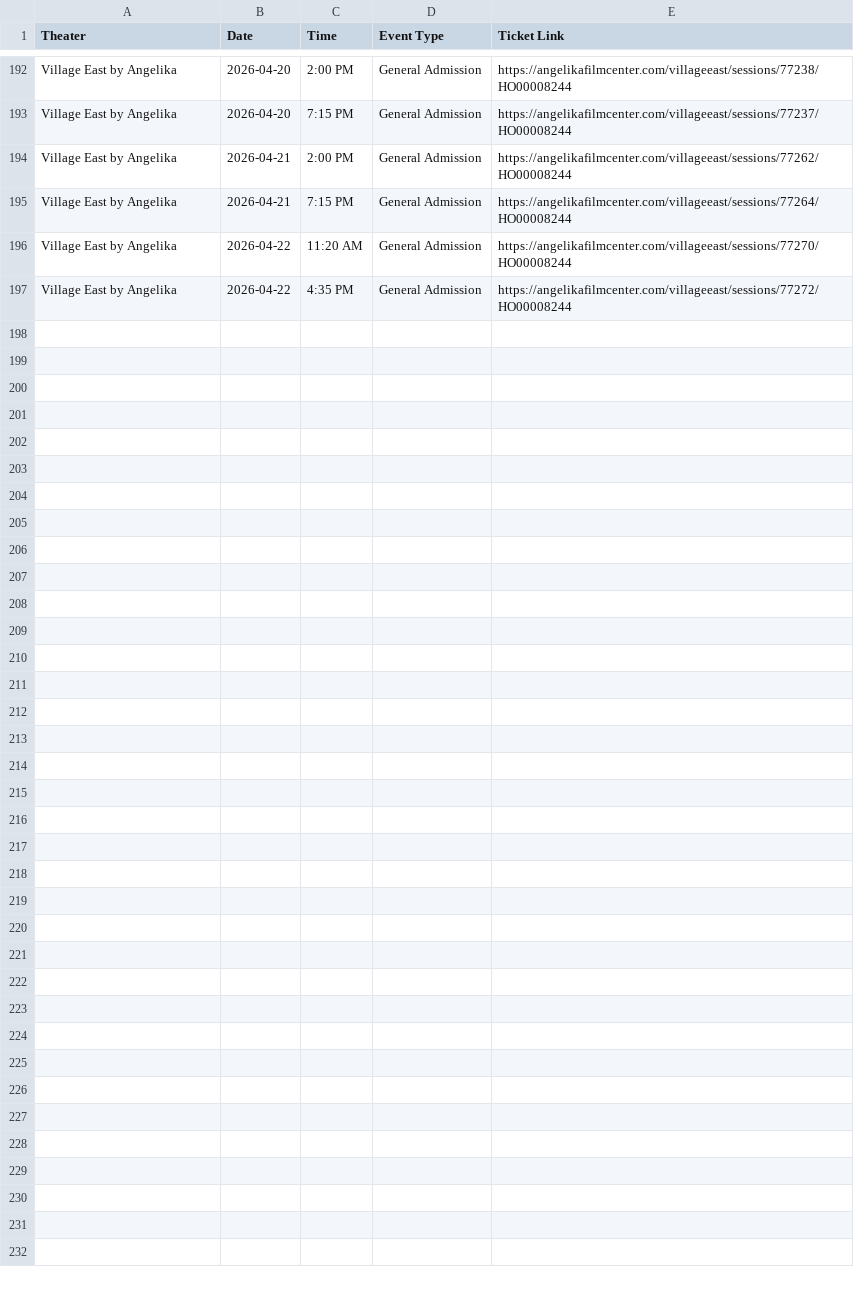
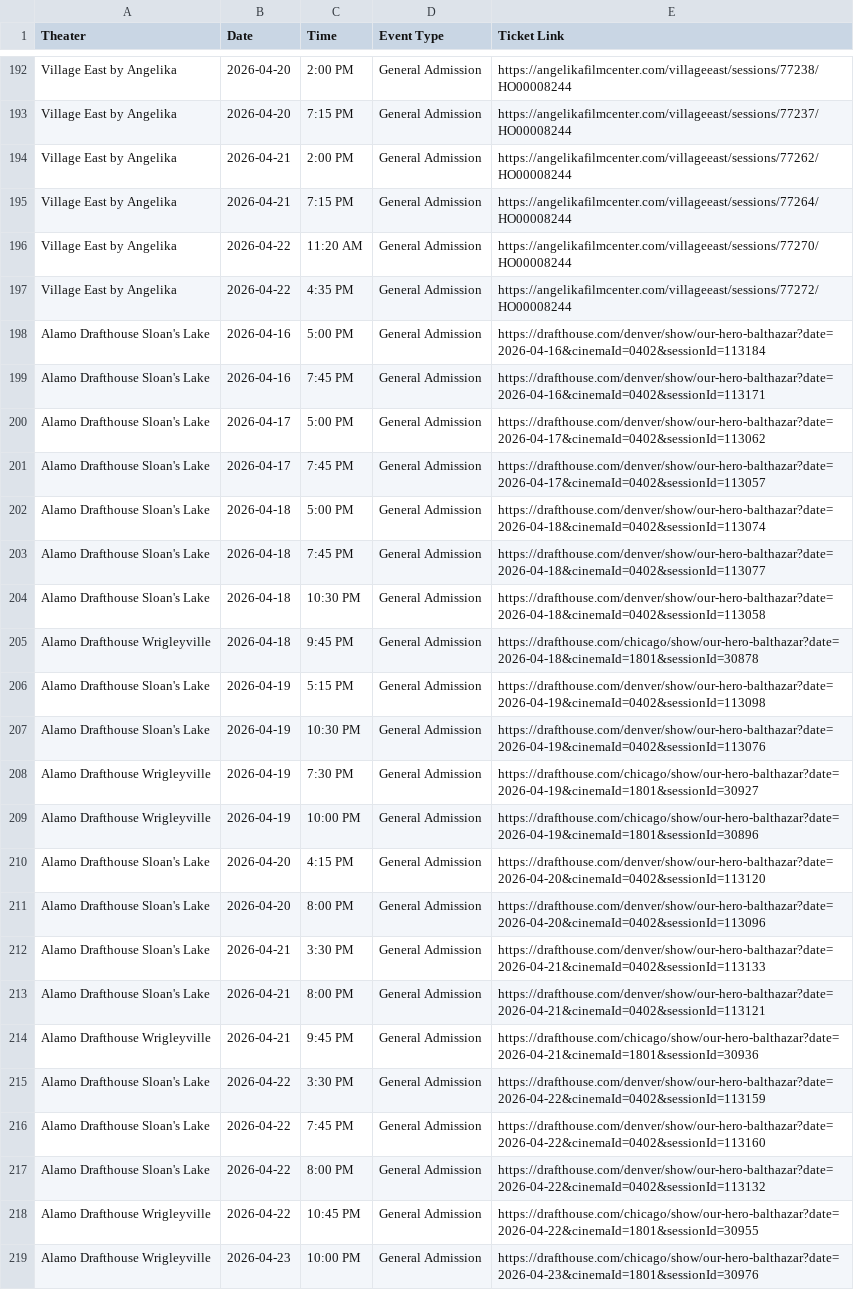
Before and after one commit to rommelnunez/wg-website, a CSV file: public/data/showtimes.csv, drawn as a sheet; only a part is shown, gaps mark what is left out; the diff names each change by its address in the sheet, - before the commit and + after, or states it on an @@ line.

```diff
--- a/public/data/showtimes.csv
+++ b/public/data/showtimes.csv
+row 198: Alamo Drafthouse Sloan's Lake | 2026-04-16 | 5:00 PM | General Admission | https://drafthouse.com/denver/show/our-hero-balthazar?date=2026-04-16&cinemaId=0402&sessionId=113184
+row 199: Alamo Drafthouse Sloan's Lake | 2026-04-16 | 7:45 PM | General Admission | https://drafthouse.com/denver/show/our-hero-balthazar?date=2026-04-16&cinemaId=0402&sessionId=113171
+row 200: Alamo Drafthouse Sloan's Lake | 2026-04-17 | 5:00 PM | General Admission | https://drafthouse.com/denver/show/our-hero-balthazar?date=2026-04-17&cinemaId=0402&sessionId=113062
+row 201: Alamo Drafthouse Sloan's Lake | 2026-04-17 | 7:45 PM | General Admission | https://drafthouse.com/denver/show/our-hero-balthazar?date=2026-04-17&cinemaId=0402&sessionId=113057
+row 202: Alamo Drafthouse Sloan's Lake | 2026-04-18 | 5:00 PM | General Admission | https://drafthouse.com/denver/show/our-hero-balthazar?date=2026-04-18&cinemaId=0402&sessionId=113074
+row 203: Alamo Drafthouse Sloan's Lake | 2026-04-18 | 7:45 PM | General Admission | https://drafthouse.com/denver/show/our-hero-balthazar?date=2026-04-18&cinemaId=0402&sessionId=113077
+row 204: Alamo Drafthouse Sloan's Lake | 2026-04-18 | 10:30 PM | General Admission | https://drafthouse.com/denver/show/our-hero-balthazar?date=2026-04-18&cinemaId=0402&sessionId=113058
+row 205: Alamo Drafthouse Wrigleyville | 2026-04-18 | 9:45 PM | General Admission | https://drafthouse.com/chicago/show/our-hero-balthazar?date=2026-04-18&cinemaId=1801&sessionId=30878
+row 206: Alamo Drafthouse Sloan's Lake | 2026-04-19 | 5:15 PM | General Admission | https://drafthouse.com/denver/show/our-hero-balthazar?date=2026-04-19&cinemaId=0402&sessionId=113098
+row 207: Alamo Drafthouse Sloan's Lake | 2026-04-19 | 10:30 PM | General Admission | https://drafthouse.com/denver/show/our-hero-balthazar?date=2026-04-19&cinemaId=0402&sessionId=113076
+row 208: Alamo Drafthouse Wrigleyville | 2026-04-19 | 7:30 PM | General Admission | https://drafthouse.com/chicago/show/our-hero-balthazar?date=2026-04-19&cinemaId=1801&sessionId=30927
+row 209: Alamo Drafthouse Wrigleyville | 2026-04-19 | 10:00 PM | General Admission | https://drafthouse.com/chicago/show/our-hero-balthazar?date=2026-04-19&cinemaId=1801&sessionId=30896
+row 210: Alamo Drafthouse Sloan's Lake | 2026-04-20 | 4:15 PM | General Admission | https://drafthouse.com/denver/show/our-hero-balthazar?date=2026-04-20&cinemaId=0402&sessionId=113120
+row 211: Alamo Drafthouse Sloan's Lake | 2026-04-20 | 8:00 PM | General Admission | https://drafthouse.com/denver/show/our-hero-balthazar?date=2026-04-20&cinemaId=0402&sessionId=113096
+row 212: Alamo Drafthouse Sloan's Lake | 2026-04-21 | 3:30 PM | General Admission | https://drafthouse.com/denver/show/our-hero-balthazar?date=2026-04-21&cinemaId=0402&sessionId=113133
+row 213: Alamo Drafthouse Sloan's Lake | 2026-04-21 | 8:00 PM | General Admission | https://drafthouse.com/denver/show/our-hero-balthazar?date=2026-04-21&cinemaId=0402&sessionId=113121
+row 214: Alamo Drafthouse Wrigleyville | 2026-04-21 | 9:45 PM | General Admission | https://drafthouse.com/chicago/show/our-hero-balthazar?date=2026-04-21&cinemaId=1801&sessionId=30936
+row 215: Alamo Drafthouse Sloan's Lake | 2026-04-22 | 3:30 PM | General Admission | https://drafthouse.com/denver/show/our-hero-balthazar?date=2026-04-22&cinemaId=0402&sessionId=113159
+row 216: Alamo Drafthouse Sloan's Lake | 2026-04-22 | 7:45 PM | General Admission | https://drafthouse.com/denver/show/our-hero-balthazar?date=2026-04-22&cinemaId=0402&sessionId=113160
+row 217: Alamo Drafthouse Sloan's Lake | 2026-04-22 | 8:00 PM | General Admission | https://drafthouse.com/denver/show/our-hero-balthazar?date=2026-04-22&cinemaId=0402&sessionId=113132
+row 218: Alamo Drafthouse Wrigleyville | 2026-04-22 | 10:45 PM | General Admission | https://drafthouse.com/chicago/show/our-hero-balthazar?date=2026-04-22&cinemaId=1801&sessionId=30955
+row 219: Alamo Drafthouse Wrigleyville | 2026-04-23 | 10:00 PM | General Admission | https://drafthouse.com/chicago/show/our-hero-balthazar?date=2026-04-23&cinemaId=1801&sessionId=30976
```
Also changed, not shown: 1 other file.
